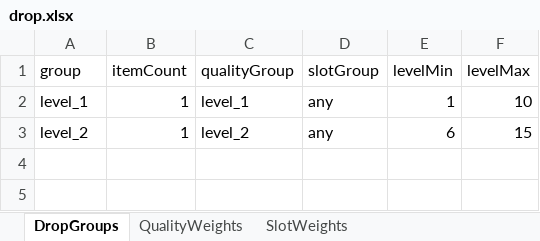
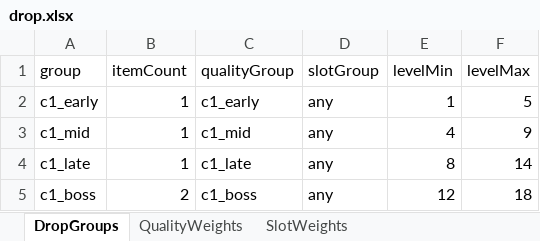
Before and after one commit to songchengze-niubility/Caikesi, an Excel workbook: tools/config-xlsx/drop.xlsx, sheet DropGroups, drawn as a sheet; values as stored, in another font and other column widths than the file's, no borders; removed rows and columns are numbered as before the commit, all else as after; the diff names each change by its address in the sheet, - before the commit and + after, or states it on an @@ line.

```diff
--- a/tools/config-xlsx/drop.xlsx (sheet DropGroups)
+++ b/tools/config-xlsx/drop.xlsx (sheet DropGroups)
-A2 (group): level_1
+A2 (group): c1_early
-C2 (qualityGroup): level_1
+C2 (qualityGroup): c1_early
-F2 (levelMax): 10
+F2 (levelMax): 5
-row 3: level_2 | 1 | level_2 | any | 6 | 15
+row 3: c1_mid | 1 | c1_mid | any | 4 | 9
+row 4: c1_late | 1 | c1_late | any | 8 | 14
+row 5: c1_boss | 2 | c1_boss | any | 12 | 18
```
Also changed, not shown: sheet QualityWeights, tools/config-xlsx/battle.xlsx, tools/config-xlsx/chest.xlsx, 13 other files.
